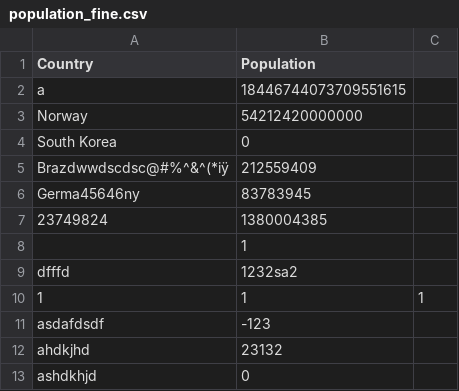
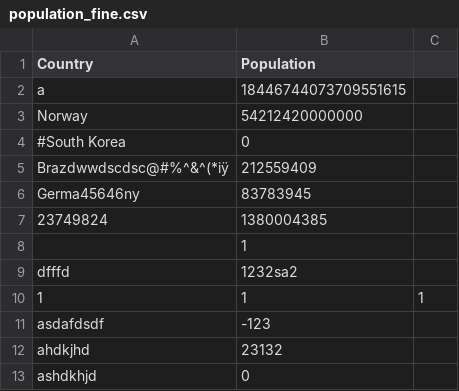
Before and after one commit to DRbean264/Duke-ECE551, a CSV file: 043_eval1/population_fine.csv, drawn as a sheet.

Commit message:
debug

```diff
--- a/043_eval1/population_fine.csv
+++ b/043_eval1/population_fine.csv
@@ -3,3 +3,3 @@ a,18446744073709551615
 Norway,54212420000000
-South Korea,0
+#South Korea,0
 Brazdwwdscdsc@#%^&^(*iÿ,212559409
```
